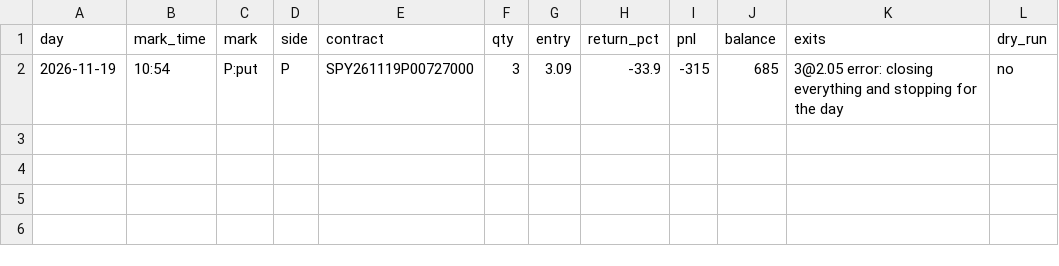
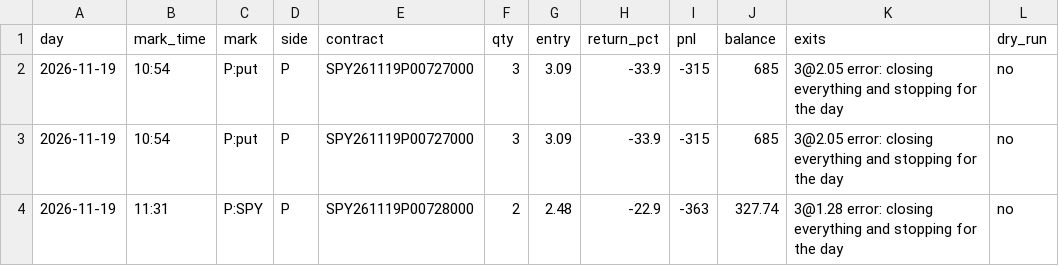
Before and after one commit to jnewsom188327/stoch-bot, a CSV file: spy0dte/trades.csv, drawn as a sheet.

```diff
--- a/spy0dte/trades.csv
+++ b/spy0dte/trades.csv
@@ -2 +2,3 @@ day,mark_time,mark,side,contract,qty,entry,return_pct,pnl,balance,exits,dry_run
 2026-11-19,10:54,P:put,P,SPY261119P00727000,3,3.09,-33.9,-315,685,"3@2.05 error: closing everything and stopping for the day",no
+2026-11-19,10:54,P:put,P,SPY261119P00727000,3,3.09,-33.9,-315,685,"3@2.05 error: closing everything and stopping for the day",no
+2026-11-19,11:31,P:SPY,P,SPY261119P00728000,2,2.48,-22.9,-363,327.74,"3@1.28 error: closing everything and stopping for the day",no
```
Also changed, not shown: 4 other files.
